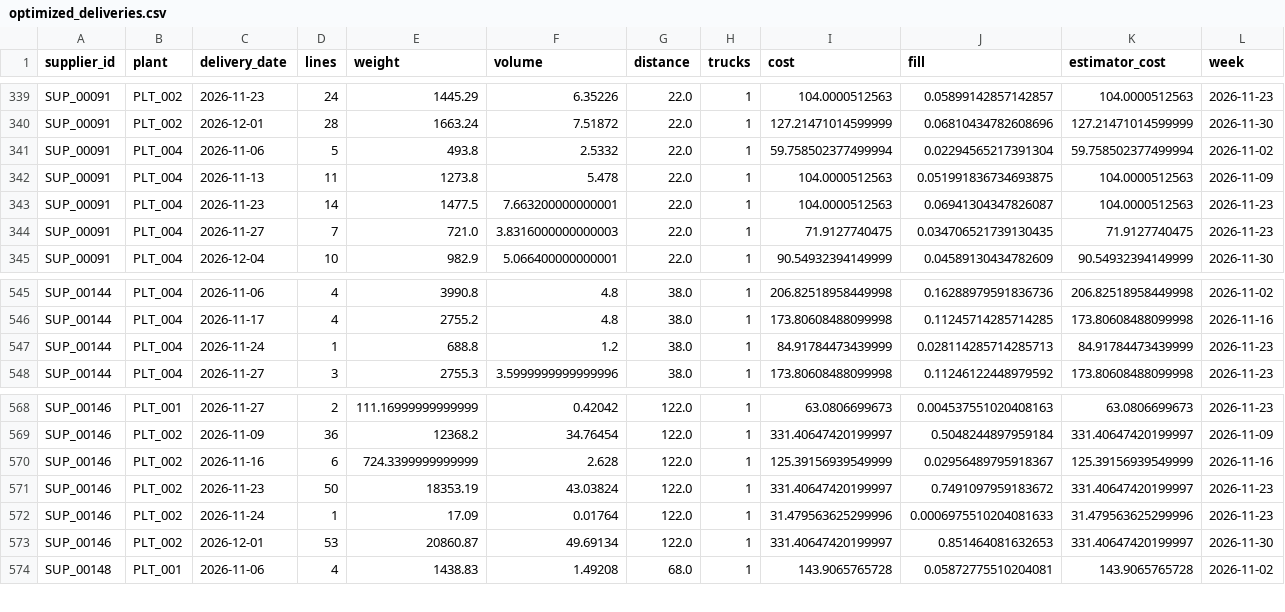
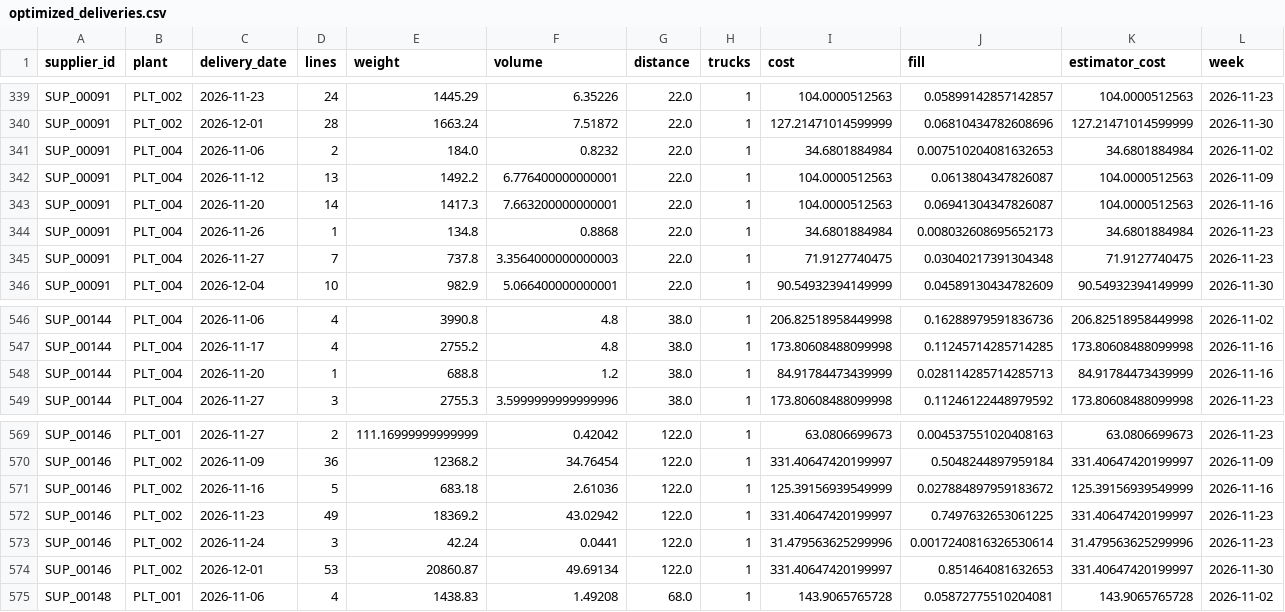
Before and after one commit to exauceh/delivery_schedule_optimization, a CSV file: data/optimized_deliveries.csv, drawn as a sheet; only a part is shown, gaps mark what is left out; the diff covers the shown part only.

```diff
--- a/data/optimized_deliveries.csv
+++ b/data/optimized_deliveries.csv
@@ -340,6 +340,7 @@ SUP_00091,PLT_002,2026-11-23,24,1445.29,6.35226,22.0,1,104.0000512563,0.05899142
 SUP_00091,PLT_002,2026-12-01,28,1663.24,7.51872,22.0,1,127.21471014599999,0.06810434782608696,127.21471014599999,2026-11-30
-SUP_00091,PLT_004,2026-11-06,5,493.8,2.5332,22.0,1,59.758502377499994,0.02294565217391304,59.758502377499994,2026-11-02
-SUP_00091,PLT_004,2026-11-13,11,1273.8,5.478,22.0,1,104.0000512563,0.051991836734693875,104.0000512563,2026-11-09
-SUP_00091,PLT_004,2026-11-23,14,1477.5,7.663200000000001,22.0,1,104.0000512563,0.06941304347826087,104.0000512563,2026-11-23
-SUP_00091,PLT_004,2026-11-27,7,721.0,3.8316000000000003,22.0,1,71.9127740475,0.034706521739130435,71.9127740475,2026-11-23
+SUP_00091,PLT_004,2026-11-06,2,184.0,0.8232,22.0,1,34.6801884984,0.007510204081632653,34.6801884984,2026-11-02
+SUP_00091,PLT_004,2026-11-12,13,1492.2,6.776400000000001,22.0,1,104.0000512563,0.0613804347826087,104.0000512563,2026-11-09
+SUP_00091,PLT_004,2026-11-20,14,1417.3,7.663200000000001,22.0,1,104.0000512563,0.06941304347826087,104.0000512563,2026-11-16
+SUP_00091,PLT_004,2026-11-26,1,134.8,0.8868,22.0,1,34.6801884984,0.008032608695652173,34.6801884984,2026-11-23
+SUP_00091,PLT_004,2026-11-27,7,737.8,3.3564000000000003,22.0,1,71.9127740475,0.03040217391304348,71.9127740475,2026-11-23
 SUP_00091,PLT_004,2026-12-04,10,982.9,5.066400000000001,22.0,1,90.54932394149999,0.04589130434782609,90.54932394149999,2026-11-30
@@ -546,3 +547,3 @@ SUP_00144,PLT_004,2026-11-06,4,3990.8,4.8,38.0,1,206.82518958449998,0.1628897959
 SUP_00144,PLT_004,2026-11-17,4,2755.2,4.8,38.0,1,173.80608488099998,0.11245714285714285,173.80608488099998,2026-11-16
-SUP_00144,PLT_004,2026-11-24,1,688.8,1.2,38.0,1,84.91784473439999,0.028114285714285713,84.91784473439999,2026-11-23
+SUP_00144,PLT_004,2026-11-20,1,688.8,1.2,38.0,1,84.91784473439999,0.028114285714285713,84.91784473439999,2026-11-16
 SUP_00144,PLT_004,2026-11-27,3,2755.3,3.5999999999999996,38.0,1,173.80608488099998,0.11246122448979592,173.80608488099998,2026-11-23
@@ -569,5 +570,5 @@ SUP_00146,PLT_001,2026-11-27,2,111.16999999999999,0.42042,122.0,1,63.0806699673,
 SUP_00146,PLT_002,2026-11-09,36,12368.2,34.76454,122.0,1,331.40647420199997,0.5048244897959184,331.40647420199997,2026-11-09
-SUP_00146,PLT_002,2026-11-16,6,724.3399999999999,2.628,122.0,1,125.39156939549999,0.02956489795918367,125.39156939549999,2026-11-16
-SUP_00146,PLT_002,2026-11-23,50,18353.19,43.03824,122.0,1,331.40647420199997,0.7491097959183672,331.40647420199997,2026-11-23
-SUP_00146,PLT_002,2026-11-24,1,17.09,0.01764,122.0,1,31.479563625299996,0.0006975510204081633,31.479563625299996,2026-11-23
+SUP_00146,PLT_002,2026-11-16,5,683.18,2.61036,122.0,1,125.39156939549999,0.027884897959183672,125.39156939549999,2026-11-16
+SUP_00146,PLT_002,2026-11-23,49,18369.2,43.02942,122.0,1,331.40647420199997,0.7497632653061225,331.40647420199997,2026-11-23
+SUP_00146,PLT_002,2026-11-24,3,42.24,0.0441,122.0,1,31.479563625299996,0.0017240816326530614,31.479563625299996,2026-11-23
 SUP_00146,PLT_002,2026-12-01,53,20860.87,49.69134,122.0,1,331.40647420199997,0.851464081632653,331.40647420199997,2026-11-30
```
Also changed, not shown: 18 edited cells elsewhere in this file, data/optimized_couples.csv, data/optimized_kpis.csv, 5 other files.
